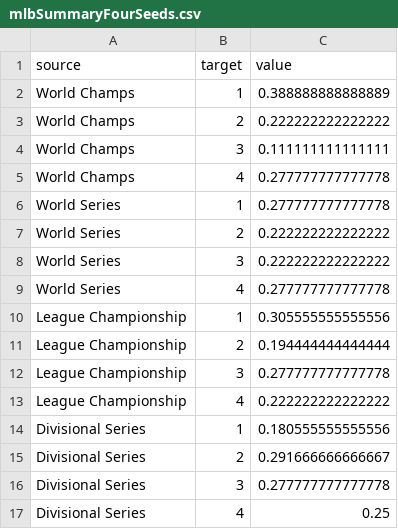
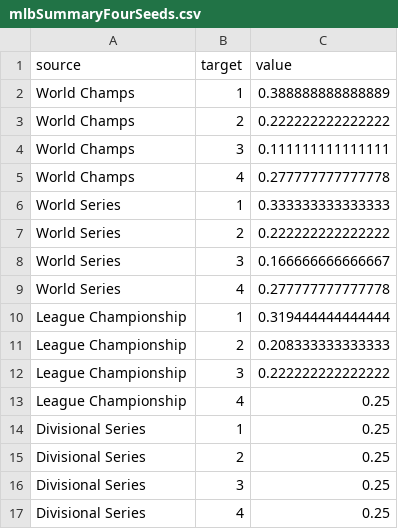
Before and after one commit to sneaky-pete/playoffRankings, a CSV file: mlbSummaryFourSeeds.csv, drawn as a sheet.

```diff
--- a/mlbSummaryFourSeeds.csv
+++ b/mlbSummaryFourSeeds.csv
@@ -5,13 +5,13 @@
 "World Champs","4",0.277777777777778
-"World Series","1",0.277777777777778
+"World Series","1",0.333333333333333
 "World Series","2",0.222222222222222
-"World Series","3",0.222222222222222
+"World Series","3",0.166666666666667
 "World Series","4",0.277777777777778
-"League Championship","1",0.305555555555556
-"League Championship","2",0.194444444444444
-"League Championship","3",0.277777777777778
-"League Championship","4",0.222222222222222
-"Divisional Series","1",0.180555555555556
-"Divisional Series","2",0.291666666666667
-"Divisional Series","3",0.277777777777778
+"League Championship","1",0.319444444444444
+"League Championship","2",0.208333333333333
+"League Championship","3",0.222222222222222
+"League Championship","4",0.25
+"Divisional Series","1",0.25
+"Divisional Series","2",0.25
+"Divisional Series","3",0.25
 "Divisional Series","4",0.25
```
Also changed, not shown: mlbSummaryFiveSeeds.csv, mlbSummaryTwoSeeds.csv, 8 other files.
